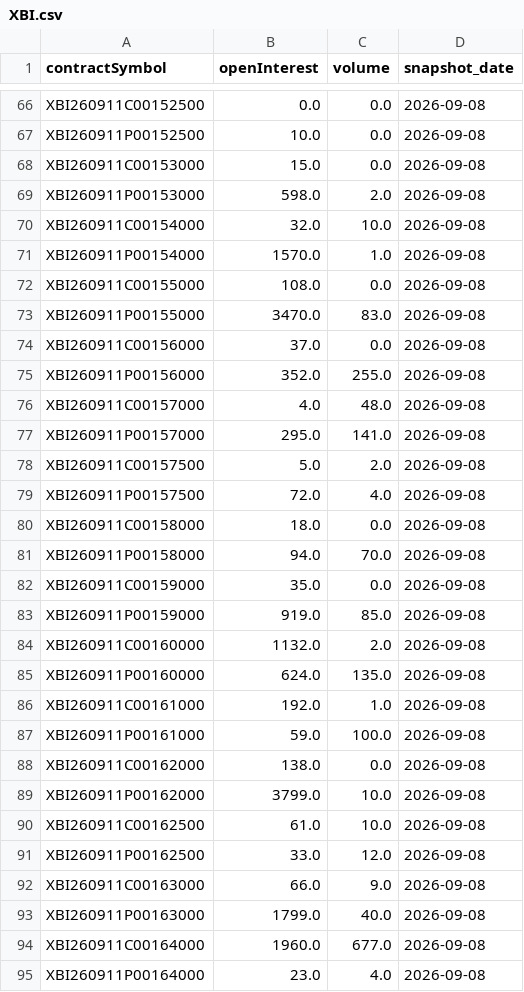
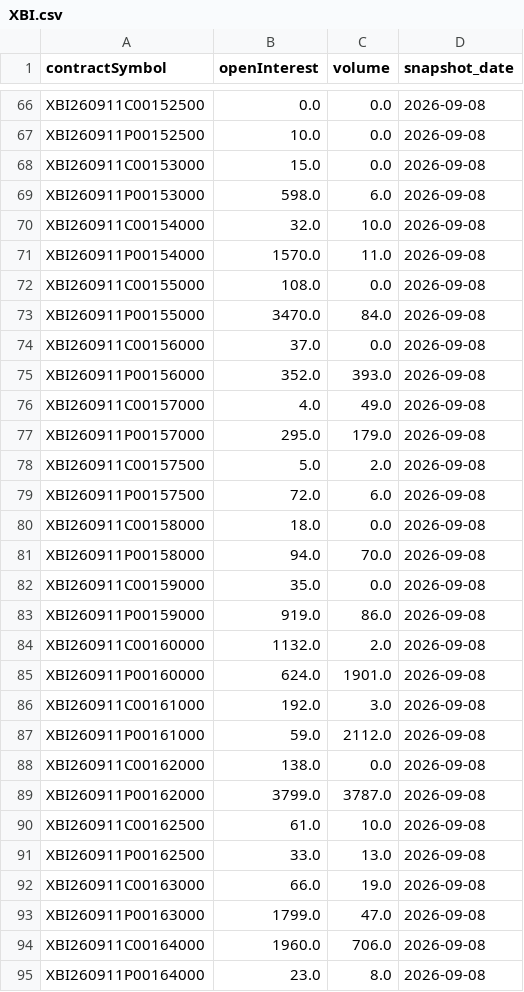
Before and after one commit to KKOO245/OPTION-ALERT, a CSV file: data/history/XBI.csv, drawn as a sheet; only a part is shown, gaps mark what is left out; the diff covers the shown part only.

```diff
--- a/data/history/XBI.csv
+++ b/data/history/XBI.csv
@@ -68,13 +68,13 @@ XBI260911P00152500,10.0,0.0,2026-09-08
 XBI260911C00153000,15.0,0.0,2026-09-08
-XBI260911P00153000,598.0,2.0,2026-09-08
+XBI260911P00153000,598.0,6.0,2026-09-08
 XBI260911C00154000,32.0,10.0,2026-09-08
-XBI260911P00154000,1570.0,1.0,2026-09-08
+XBI260911P00154000,1570.0,11.0,2026-09-08
 XBI260911C00155000,108.0,0.0,2026-09-08
-XBI260911P00155000,3470.0,83.0,2026-09-08
+XBI260911P00155000,3470.0,84.0,2026-09-08
 XBI260911C00156000,37.0,0.0,2026-09-08
-XBI260911P00156000,352.0,255.0,2026-09-08
-XBI260911C00157000,4.0,48.0,2026-09-08
-XBI260911P00157000,295.0,141.0,2026-09-08
+XBI260911P00156000,352.0,393.0,2026-09-08
+XBI260911C00157000,4.0,49.0,2026-09-08
+XBI260911P00157000,295.0,179.0,2026-09-08
 XBI260911C00157500,5.0,2.0,2026-09-08
-XBI260911P00157500,72.0,4.0,2026-09-08
+XBI260911P00157500,72.0,6.0,2026-09-08
 XBI260911C00158000,18.0,0.0,2026-09-08
@@ -82,14 +82,14 @@ XBI260911P00158000,94.0,70.0,2026-09-08
 XBI260911C00159000,35.0,0.0,2026-09-08
-XBI260911P00159000,919.0,85.0,2026-09-08
+XBI260911P00159000,919.0,86.0,2026-09-08
 XBI260911C00160000,1132.0,2.0,2026-09-08
-XBI260911P00160000,624.0,135.0,2026-09-08
-XBI260911C00161000,192.0,1.0,2026-09-08
-XBI260911P00161000,59.0,100.0,2026-09-08
+XBI260911P00160000,624.0,1901.0,2026-09-08
+XBI260911C00161000,192.0,3.0,2026-09-08
+XBI260911P00161000,59.0,2112.0,2026-09-08
 XBI260911C00162000,138.0,0.0,2026-09-08
-XBI260911P00162000,3799.0,10.0,2026-09-08
+XBI260911P00162000,3799.0,3787.0,2026-09-08
 XBI260911C00162500,61.0,10.0,2026-09-08
-XBI260911P00162500,33.0,12.0,2026-09-08
-XBI260911C00163000,66.0,9.0,2026-09-08
-XBI260911P00163000,1799.0,40.0,2026-09-08
-XBI260911C00164000,1960.0,677.0,2026-09-08
-XBI260911P00164000,23.0,4.0,2026-09-08
+XBI260911P00162500,33.0,13.0,2026-09-08
+XBI260911C00163000,66.0,19.0,2026-09-08
+XBI260911P00163000,1799.0,47.0,2026-09-08
+XBI260911C00164000,1960.0,706.0,2026-09-08
+XBI260911P00164000,23.0,8.0,2026-09-08
```
Also changed, not shown: 128 edited cells elsewhere in this file, 54 other files.
